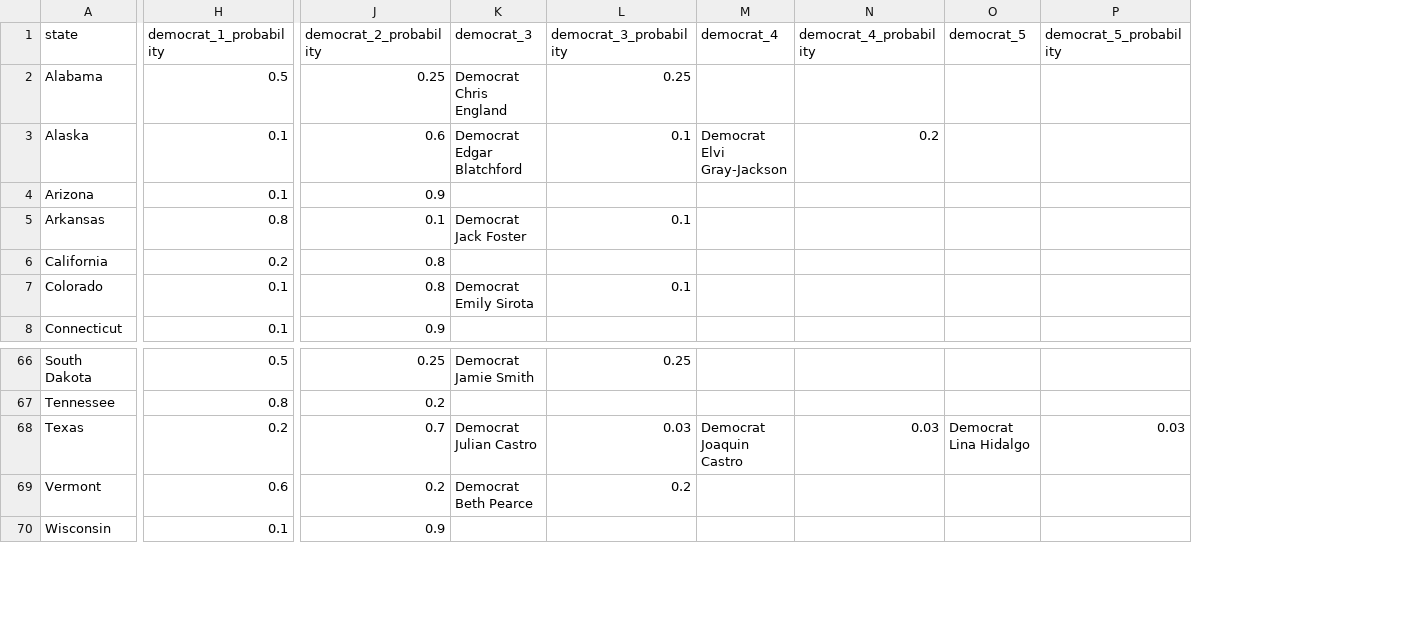
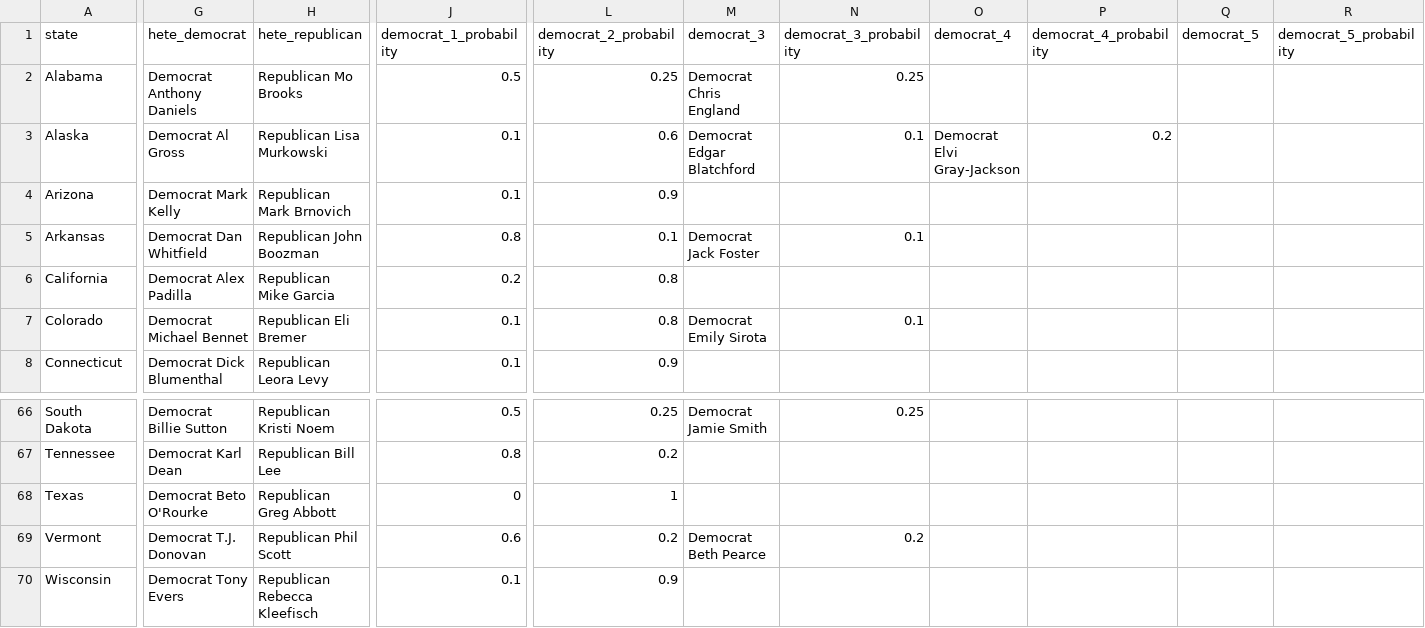
Before and after one commit to carnival-farmer/data, a CSV file: state_races.csv, drawn as a sheet; only a part is shown, gaps mark what is left out; addresses are those after the commit; the diff covers the shown part only; the diff names each change by its address in the sheet, - before the commit and + after, or states it on an @@ line.

Commit message:
Updating data

```diff
--- a/state_races.csv
+++ b/state_races.csv
+column G (hete_democrat), rows 2-8: Democrat Anthony Daniels | Democrat Al Gross | Democrat Mark Kelly | Democrat Dan Whitfield | Democrat Alex Padilla | Democrat Michael Bennet | Democrat Dick Blumenthal; rows 66-70: Democrat Billie Sutton | Democrat Karl Dean | Democrat Beto O'Rourke | Democrat T.J. Donovan | Democrat Tony Evers
+column H (hete_republican), rows 2-8: Republican Mo Brooks | Republican Lisa Murkowski | Republican Mark Brnovich | Republican John Boozman | Republican Mike Garcia | Republican Eli Bremer | Republican Leora Levy; rows 66-70: Republican Kristi Noem | Republican Bill Lee | Republican Greg Abbott | Republican Phil Scott | Republican Rebecca Kleefisch
-J68 (democrat_1_probability): 0.2
+J68 (democrat_1_probability): 0
-L68 (democrat_2_probability): 0.7
+L68 (democrat_2_probability): 1
-M68 (democrat_3): Democrat Julian Castro
+M68 (democrat_3): (empty)
-N68 (democrat_3_probability): 0.03
+N68 (democrat_3_probability): (empty)
-O68 (democrat_4): Democrat Joaquin Castro
+O68 (democrat_4): (empty)
-P68 (democrat_4_probability): 0.03
+P68 (democrat_4_probability): (empty)
-Q68 (democrat_5): Democrat Lina Hidalgo
+Q68 (democrat_5): (empty)
-R68 (democrat_5_probability): 0.03
+R68 (democrat_5_probability): (empty)
```
Also changed, not shown: 4 edited cells elsewhere in this file, 1 other file.
